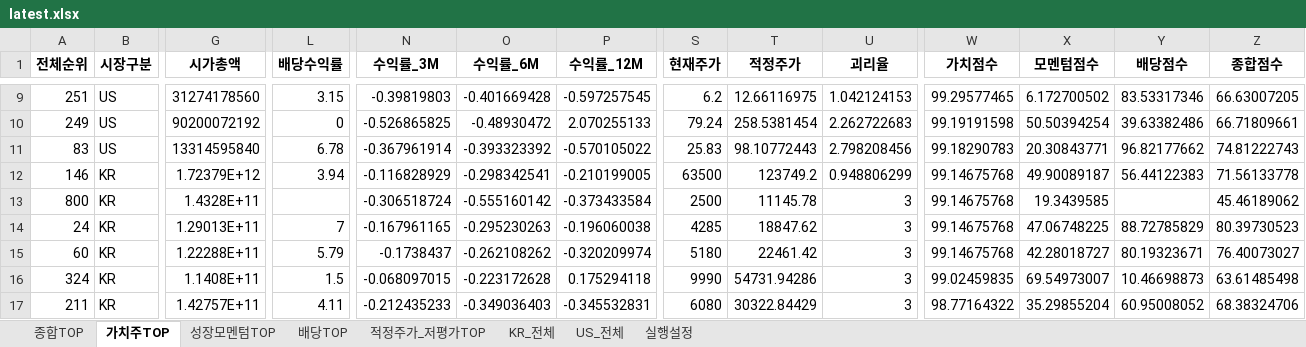
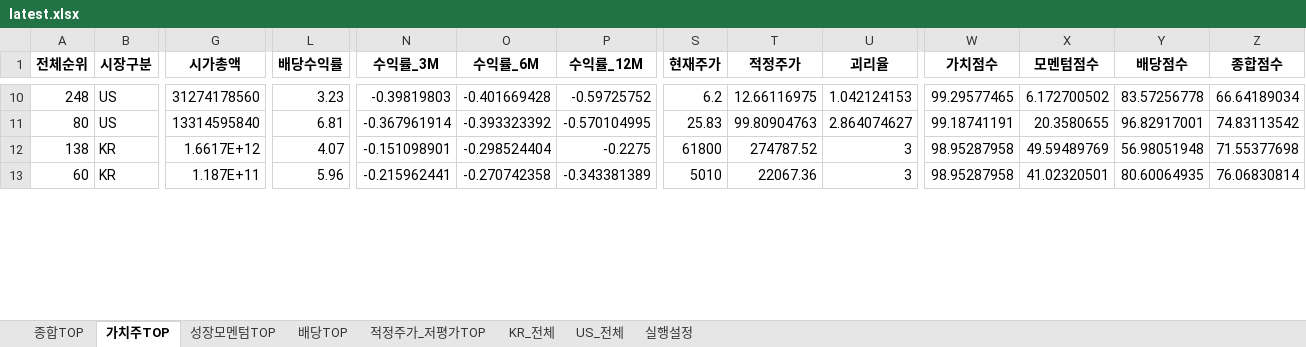
Before and after one commit to cskono1csm/stock-scanner, an Excel workbook: docs/reports/latest.xlsx, sheet 가치주TOP, drawn as a sheet; only a part is shown, gaps mark what is left out; values as stored, in another font and other column widths than the file's, no borders; removed rows and columns are numbered as before the commit, all else as after; rows hold the shown columns only; the diff covers the shown part only; the diff names each change by its address in the sheet, - before the commit and + after, or states it on an @@ line.

```diff
--- a/docs/reports/latest.xlsx (sheet 가치주TOP)
+++ b/docs/reports/latest.xlsx (sheet 가치주TOP)
-A10 (전체순위): 251
+A10 (전체순위): 248
-L10 (배당수익률): 3.15
+L10 (배당수익률): 3.23
-P10 (수익률_12M): -0.597257545
+P10 (수익률_12M): -0.59725752
-Y10 (배당점수): 83.53317346
+Y10 (배당점수): 83.57256778
-Z10 (종합점수): 66.63007205
+Z10 (종합점수): 66.64189034
-row 10: 249 | US | 90200072192 | 0 | -0.526865825 | -0.48930472 | 2.070255133 | 79.24 | 258.5381454 | 2.262722683 | 99.19191598 | 50.50394254 | 39.63382486 | 66.71809661
-A11 (전체순위): 83
+A11 (전체순위): 80
-L11 (배당수익률): 6.78
+L11 (배당수익률): 6.81
-P11 (수익률_12M): -0.570105022
+P11 (수익률_12M): -0.570104995
-T11 (적정주가): 98.10772443
+T11 (적정주가): 99.80904763
-U11 (괴리율): 2.798208456
+U11 (괴리율): 2.864074627
-W11 (가치점수): 99.18290783
+W11 (가치점수): 99.18741191
-X11 (모멘텀점수): 20.30843771
+X11 (모멘텀점수): 20.3580655
-Y11 (배당점수): 96.82177662
+Y11 (배당점수): 96.82917001
-Z11 (종합점수): 74.81222743
+Z11 (종합점수): 74.83113542
-row 12: 146 | KR | 1.72379E+12 | 3.94 | -0.116828929 | -0.298342541 | -0.210199005 | 63500 | 123749.2 | 0.948806299 | 99.14675768 | 49.90089187 | 56.44122383 | 71.56133778
-row 13: 800 | KR | 1.4328E+11 |  | -0.306518724 | -0.555160142 | -0.373433584 | 2500 | 11145.78 | 3 | 99.14675768 | 19.3439585 |  | 45.46189062
-row 14: 24 | KR | 1.29013E+11 | 7 | -0.167961165 | -0.295230263 | -0.196060038 | 4285 | 18847.62 | 3 | 99.14675768 | 47.06748225 | 88.72785829 | 80.39730523
+row 12: 138 | KR | 1.6617E+12 | 4.07 | -0.151098901 | -0.298524404 | -0.2275 | 61800 | 274787.52 | 3 | 98.95287958 | 49.59489769 | 56.98051948 | 71.55377698
-G13 (시가총액): 1.22288E+11
+G13 (시가총액): 1.187E+11
-L13 (배당수익률): 5.79
+L13 (배당수익률): 5.96
-N13 (수익률_3M): -0.1738437
+N13 (수익률_3M): -0.215962441
-O13 (수익률_6M): -0.262108262
+O13 (수익률_6M): -0.270742358
-P13 (수익률_12M): -0.320209974
+P13 (수익률_12M): -0.343381389
-S13 (현재주가): 5180
+S13 (현재주가): 5010
-T13 (적정주가): 22461.42
+T13 (적정주가): 22067.36
-W13 (가치점수): 99.14675768
+W13 (가치점수): 98.95287958
-X13 (모멘텀점수): 42.28018727
+X13 (모멘텀점수): 41.02320501
-Y13 (배당점수): 80.19323671
+Y13 (배당점수): 80.60064935
-Z13 (종합점수): 76.40073027
+Z13 (종합점수): 76.06830814
-row 16: 324 | KR | 1.1408E+11 | 1.5 | -0.068097015 | -0.223172628 | 0.175294118 | 9990 | 54731.94286 | 3 | 99.02459835 | 69.54973007 | 10.46698873 | 63.61485498
-row 17: 211 | KR | 1.42757E+11 | 4.11 | -0.212435233 | -0.349036403 | -0.345532831 | 6080 | 30322.84429 | 3 | 98.77164322 | 35.29855204 | 60.95008052 | 68.38324706
```
Also changed, not shown: 20 added rows, 15 removed rows and 40 edited cells elsewhere in this sheet, sheet KR_전체, sheet US_전체, sheet 종합TOP, sheet 적정주가_저평가TOP, sheet 배당TOP, sheet 성장모멘텀TOP, 1 more sheet, 1 other file.
